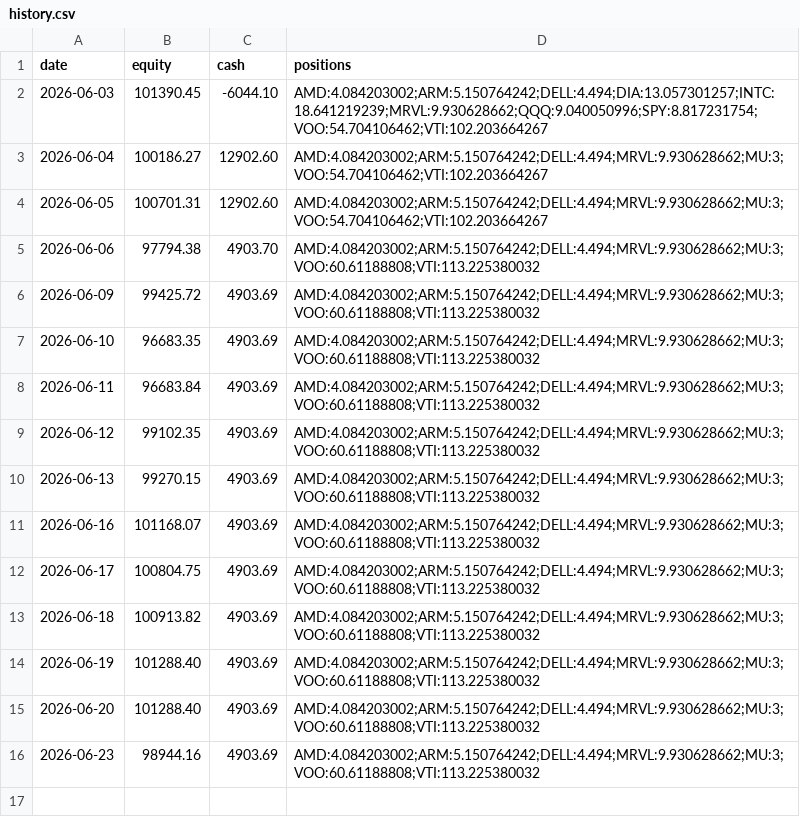
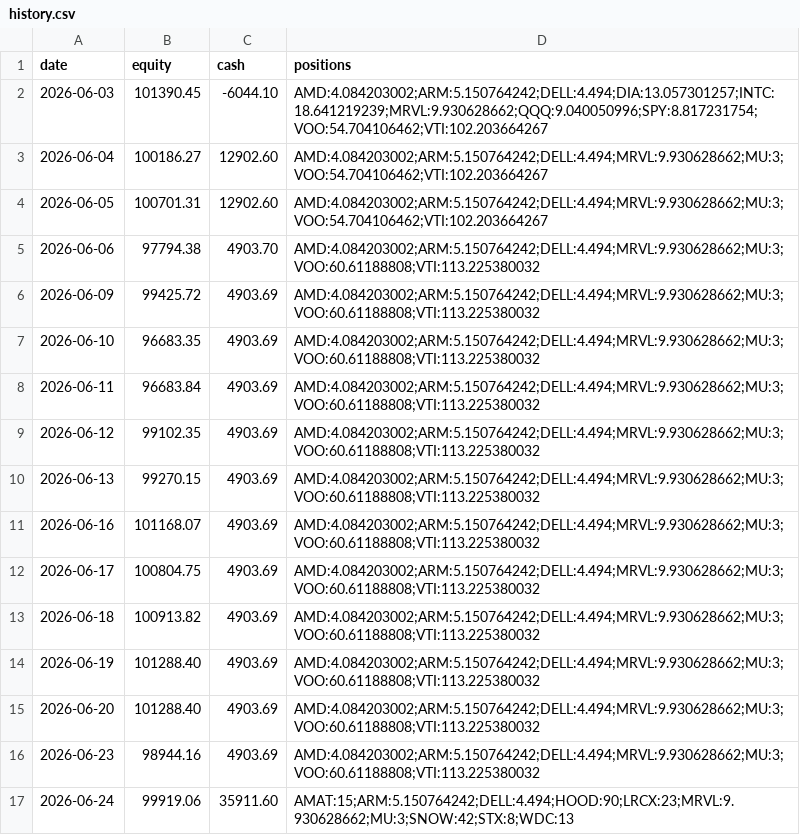
Before and after one commit to imurayuto4-tech/invest-bot, a CSV file: history.csv, drawn as a sheet.

Commit message:
log 2026-06-24

```diff
--- a/history.csv
+++ b/history.csv
@@ -16 +16,2 @@ date,equity,cash,positions
 2026-06-23,98944.16,4903.69,AMD:4.084203002;ARM:5.150764242;DELL:4.494;MRVL:9.930628662;MU:3;VOO:60.61188808;VTI:113.225380032
+2026-06-24,99919.06,35911.60,AMAT:15;ARM:5.150764242;DELL:4.494;HOOD:90;LRCX:23;MRVL:9.930628662;MU:3;SNOW:42;STX:8;WDC:13
```
